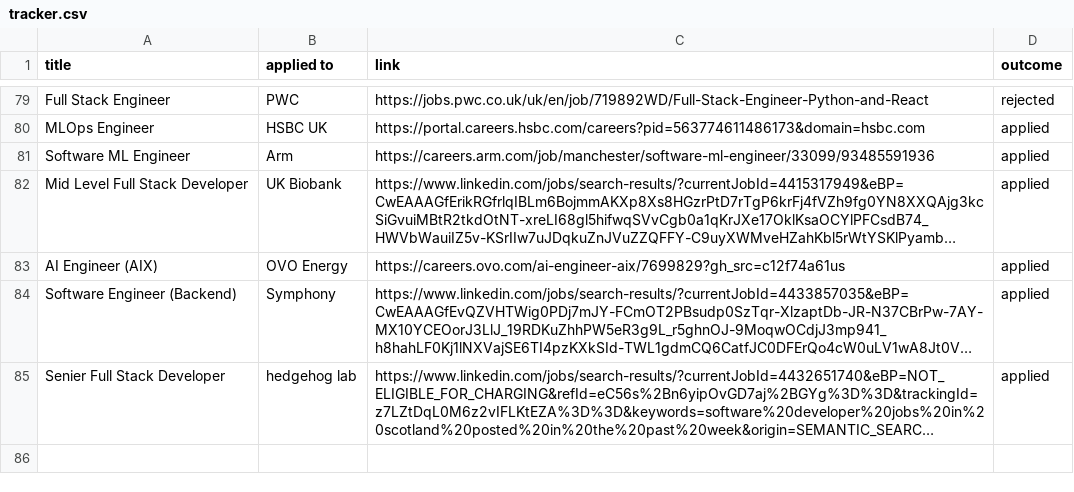
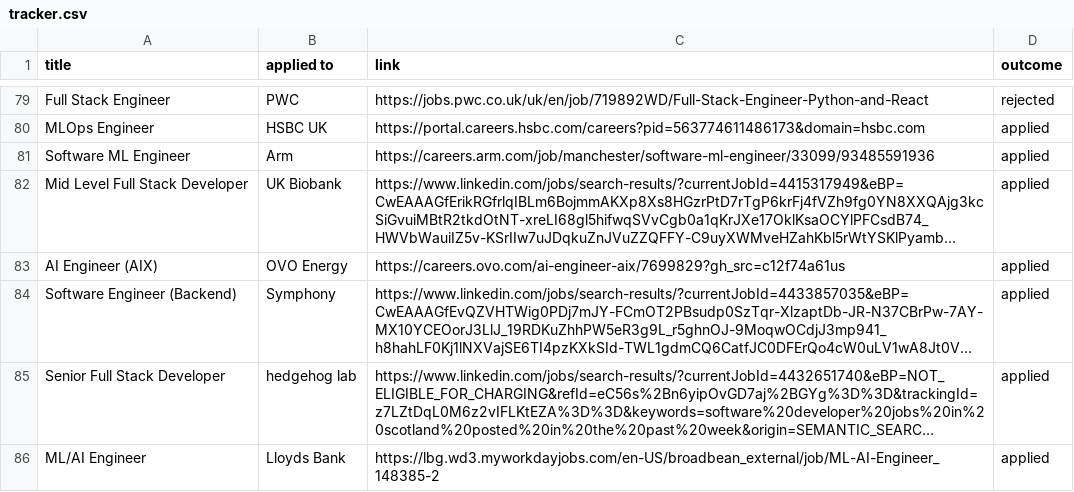
Before and after one commit to ivan020/resume, a CSV file: tracker.csv, drawn as a sheet; only a part is shown, gaps mark what is left out; long unchanged cells end in …; the diff names each change by its address in the sheet, - before the commit and + after, or states it on an @@ line.

```diff
--- a/tracker.csv
+++ b/tracker.csv
-A85 (title): Senier Full Stack Developer
+A85 (title): Senior Full Stack Developer
+row 86: ML/AI Engineer | Lloyds Bank | https://lbg.wd3.myworkdayjobs.com/en-US/broadbean_external/job/ML-AI-Engineer_148385-2 | applied
```
Also changed, not shown: 1 other file.
